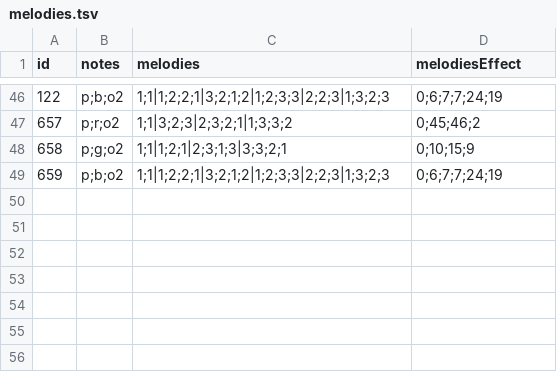
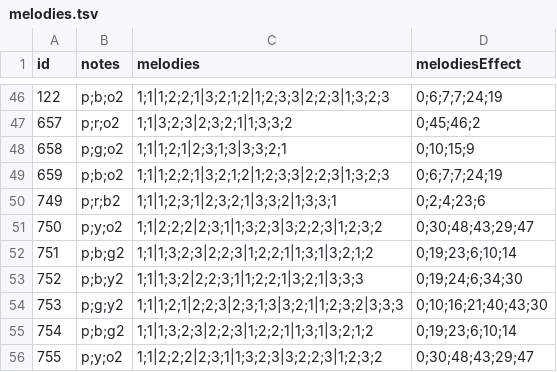
Before and after one commit to neftalimich/mhw-builder, a TSV file: src/assets/melodies.tsv, drawn as a sheet; only a part is shown, gaps mark what is left out.

```diff
--- a/src/assets/melodies.tsv
+++ b/src/assets/melodies.tsv
@@ -49 +49,8 @@ id	notes	melodies	melodiesEffect
 659	p;b;o2	1;1|1;2;2;1|3;2;1;2|1;2;3;3|2;2;3|1;3;2;3	0;6;7;7;24;19
+749	p;r;b2	1;1|1;2;3;1|2;3;2;1|3;3;2|1;3;3;1	0;2;4;23;6
+750	p;y;o2	1;1|2;2;2|2;3;1|1;3;2;3|3;2;2;3|1;2;3;2	0;30;48;43;29;47
+751	p;b;g2	1;1|1;3;2;3|2;2;3|1;2;2;1|1;3;1|3;2;1;2	0;19;23;6;10;14
+752	p;b;y2	1;1|1;3;2|2;2;3;1|1;2;2;1|3;2;1|3;3;3	0;19;24;6;34;30
+753	p;g;y2	1;1|1;2;1|2;2;3|2;3;1;3|3;2;1|1;2;3;2|3;3;3	0;10;16;21;40;43;30
+754	p;b;g2	1;1|1;3;2;3|2;2;3|1;2;2;1|1;3;1|3;2;1;2	0;19;23;6;10;14
+755	p;y;o2	1;1|2;2;2|2;3;1|1;3;2;3|3;2;2;3|1;2;3;2	0;30;48;43;29;47
```
Also changed, not shown: src/assets/ammo-capacities.tsv, src/assets/melody-effect.tsv, 8 other files.
